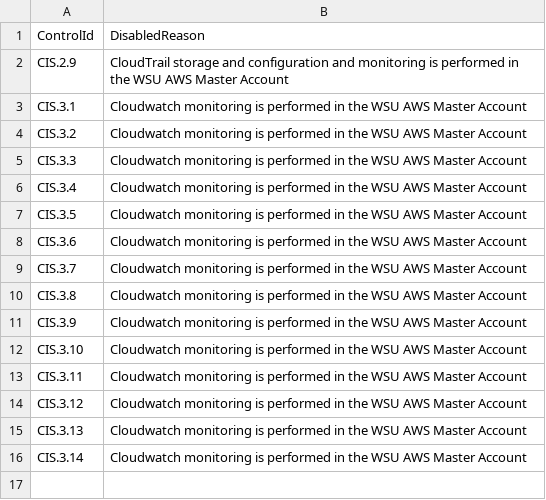
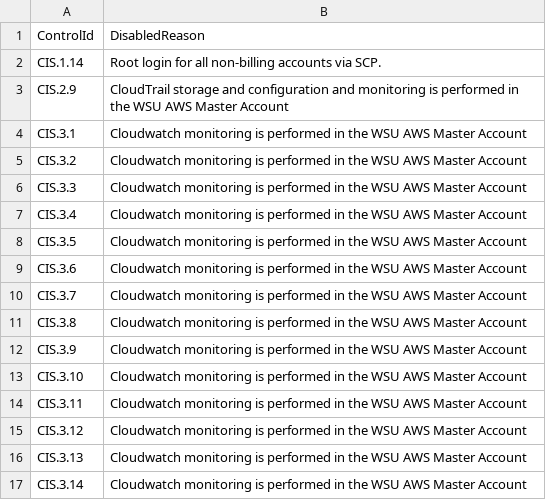
Before and after one commit to wsu-its-eis-cloud/aws-account-baseline, a CSV file: powershell/AWSCisControlsToDisable.csv, drawn as a sheet; the diff names each change by its address in the sheet, - before the commit and + after, or states it on an @@ line.

```diff
--- a/powershell/AWSCisControlsToDisable.csv
+++ b/powershell/AWSCisControlsToDisable.csv
+row 2: CIS.1.14 | Root login for all non-billing accounts via SCP.
```
Also changed, not shown: powershell/_ChecklistTemplate.csv, 2 other files.
